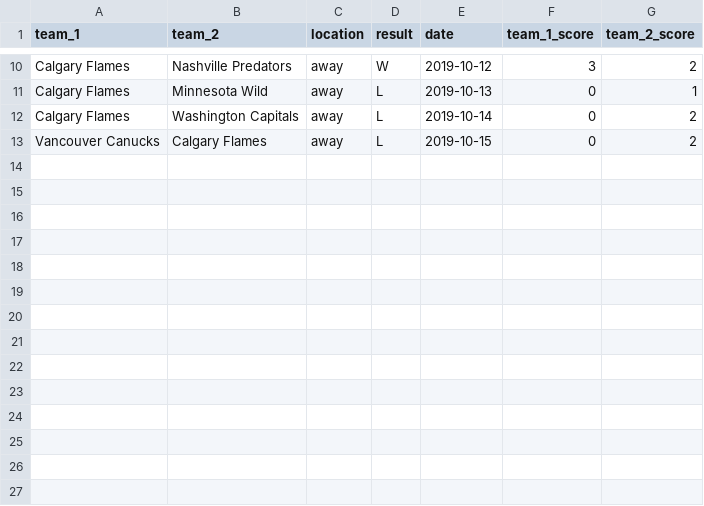
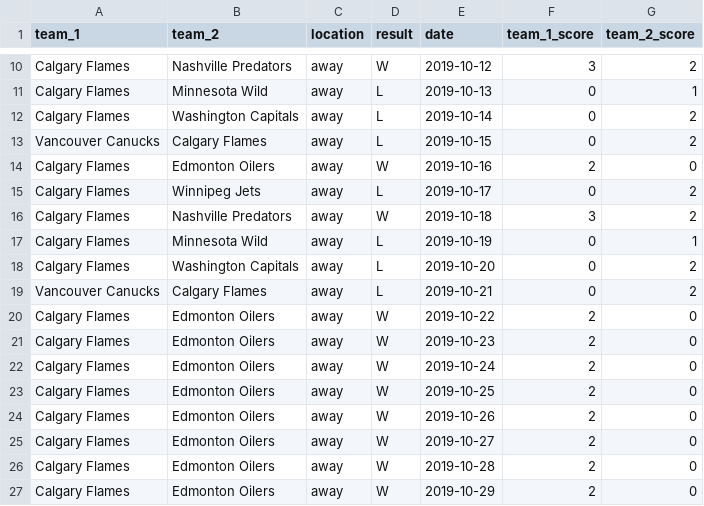
Before and after one commit to abriggs914/Coding_Practice, a CSV file: Python/true_skill_rank/games.csv, drawn as a sheet; only a part is shown, gaps mark what is left out; the diff names each change by its address in the sheet, - before the commit and + after, or states it on an @@ line.

```diff
--- a/Python/true_skill_rank/games.csv
+++ b/Python/true_skill_rank/games.csv
+row 14: Calgary Flames | Edmonton Oilers | away | W | 2019-10-16 | 2 | 0
+row 15: Calgary Flames | Winnipeg Jets | away | L | 2019-10-17 | 0 | 2
+row 16: Calgary Flames | Nashville Predators | away | W | 2019-10-18 | 3 | 2
+row 17: Calgary Flames | Minnesota Wild | away | L | 2019-10-19 | 0 | 1
+row 18: Calgary Flames | Washington Capitals | away | L | 2019-10-20 | 0 | 2
+row 19: Vancouver Canucks | Calgary Flames | away | L | 2019-10-21 | 0 | 2
+row 20: Calgary Flames | Edmonton Oilers | away | W | 2019-10-22 | 2 | 0
+row 21: Calgary Flames | Edmonton Oilers | away | W | 2019-10-23 | 2 | 0
+row 22: Calgary Flames | Edmonton Oilers | away | W | 2019-10-24 | 2 | 0
+row 23: Calgary Flames | Edmonton Oilers | away | W | 2019-10-25 | 2 | 0
+row 24: Calgary Flames | Edmonton Oilers | away | W | 2019-10-26 | 2 | 0
+row 25: Calgary Flames | Edmonton Oilers | away | W | 2019-10-27 | 2 | 0
+row 26: Calgary Flames | Edmonton Oilers | away | W | 2019-10-28 | 2 | 0
+row 27: Calgary Flames | Edmonton Oilers | away | W | 2019-10-29 | 2 | 0
```
Also changed, not shown: 1 other file.
